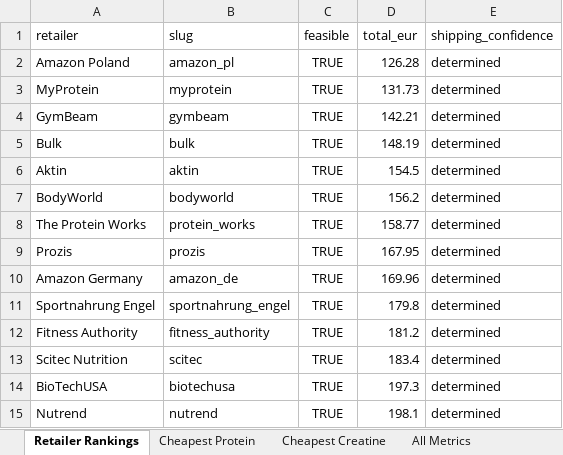
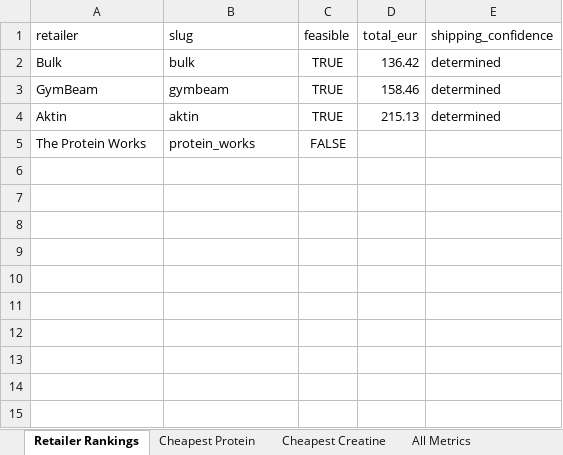
Before and after one commit to ToxicMinds/Web-Scr, an Excel workbook: artifacts/reports/report.xlsx, sheet Retailer Rankings, drawn as a sheet; values as stored, in another font and other column widths than the file's, no borders; removed rows and columns are numbered as before the commit, all else as after; the diff names each change by its address in the sheet, - before the commit and + after, or states it on an @@ line.

```diff
--- a/artifacts/reports/report.xlsx (sheet Retailer Rankings)
+++ b/artifacts/reports/report.xlsx (sheet Retailer Rankings)
-row 2: Amazon Poland | amazon_pl | TRUE | 126.28 | determined
-row 3: MyProtein | myprotein | TRUE | 131.73 | determined
-row 4: GymBeam | gymbeam | TRUE | 142.21 | determined
-D2 (total_eur): 148.19
+D2 (total_eur): 136.42
+row 3: GymBeam | gymbeam | TRUE | 158.46 | determined
-D4 (total_eur): 154.5
+D4 (total_eur): 215.13
-row 7: BodyWorld | bodyworld | TRUE | 156.2 | determined
-C5 (feasible): TRUE
+C5 (feasible): FALSE
-D5 (total_eur): 158.77
+D5 (total_eur): (empty)
-E5 (shipping_confidence): determined
+E5 (shipping_confidence): (empty)
-row 9: Prozis | prozis | TRUE | 167.95 | determined
-row 10: Amazon Germany | amazon_de | TRUE | 169.96 | determined
-row 11: Sportnahrung Engel | sportnahrung_engel | TRUE | 179.8 | determined
-row 12: Fitness Authority | fitness_authority | TRUE | 181.2 | determined
-row 13: Scitec Nutrition | scitec | TRUE | 183.4 | determined
-row 14: BioTechUSA | biotechusa | TRUE | 197.3 | determined
-row 15: Nutrend | nutrend | TRUE | 198.1 | determined
```
Also changed, not shown: sheet All Metrics, sheet Cheapest Protein, sheet Cheapest Creatine, web/public/reports/report.xlsx, 24 other files.
